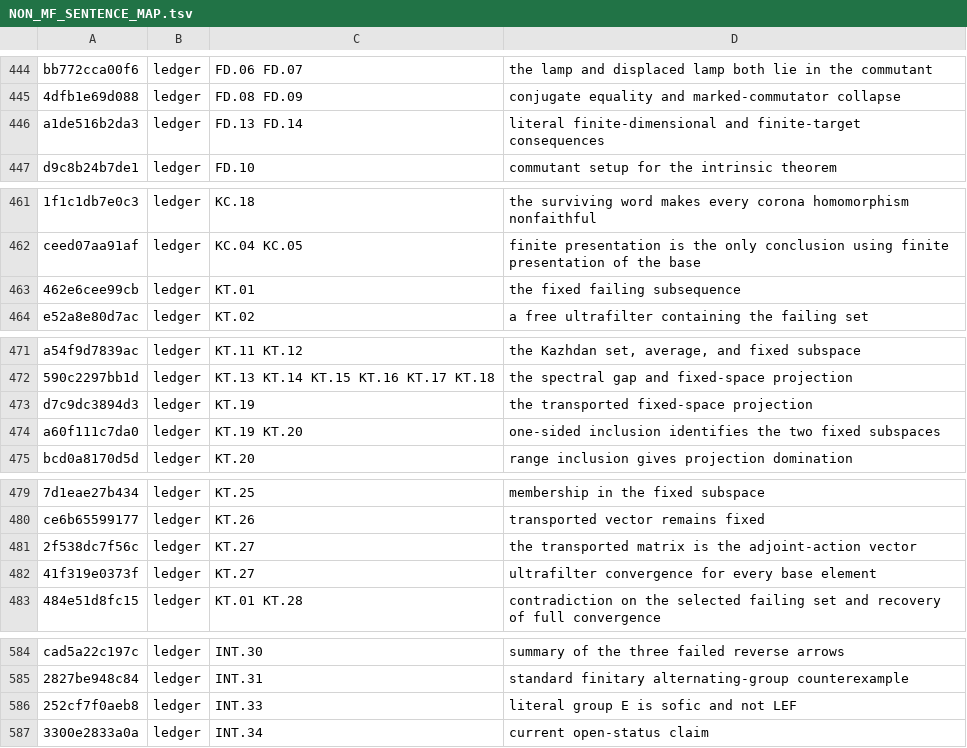
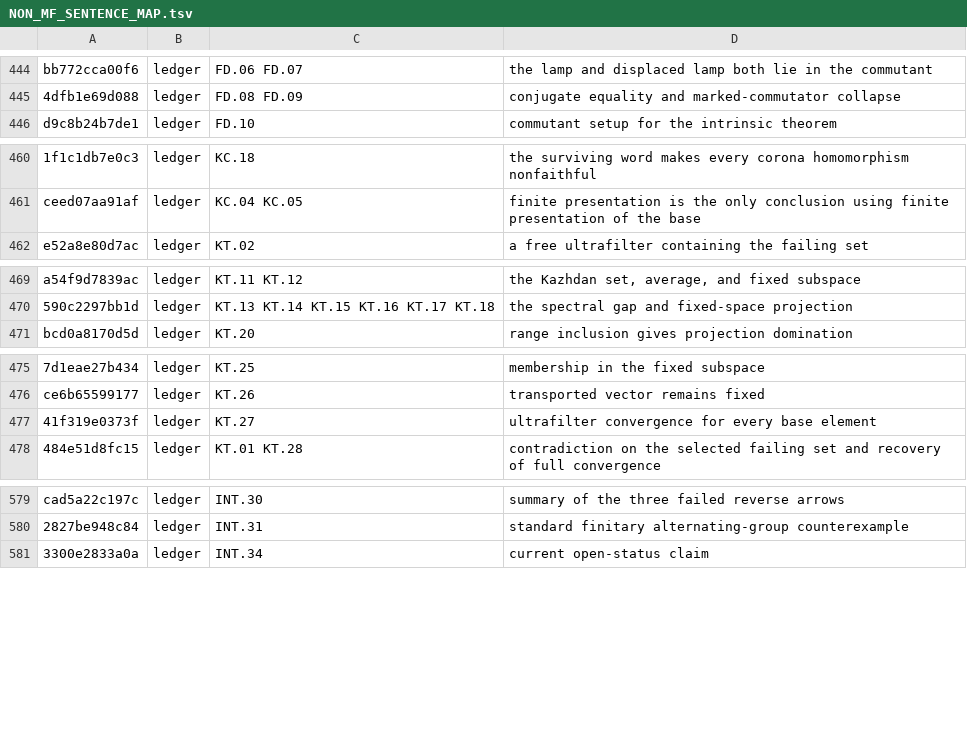
Before and after one commit to SauersML/group-approximation, a TSV file: metadata/NON_MF_SENTENCE_MAP.tsv, drawn as a sheet; only a part is shown, gaps mark what is left out; removed rows and columns are numbered as before the commit, all else as after; the diff covers the shown part only; the diff names each change by its address in the sheet, - before the commit and + after, or states it on an @@ line.

```diff
--- a/metadata/NON_MF_SENTENCE_MAP.tsv
+++ b/metadata/NON_MF_SENTENCE_MAP.tsv
-row 446: a1de516b2da3 | ledger | FD.13 FD.14 | literal finite-dimensional and finite-target consequences
-row 463: 462e6cee99cb | ledger | KT.01 | the fixed failing subsequence
-row 473: d7c9dc3894d3 | ledger | KT.19 | the transported fixed-space projection
-row 474: a60f111c7da0 | ledger | KT.19 KT.20 | one-sided inclusion identifies the two fixed subspaces
-row 481: 2f538dc7f56c | ledger | KT.27 | the transported matrix is the adjoint-action vector
-row 586: 252cf7f0aeb8 | ledger | INT.33 | literal group E is sofic and not LEF
```
Also changed, not shown: 19 added rows and 5 removed rows elsewhere in this file, metadata/NON_MF_SENTENCE_CENSUS.tsv, 5 other files.
